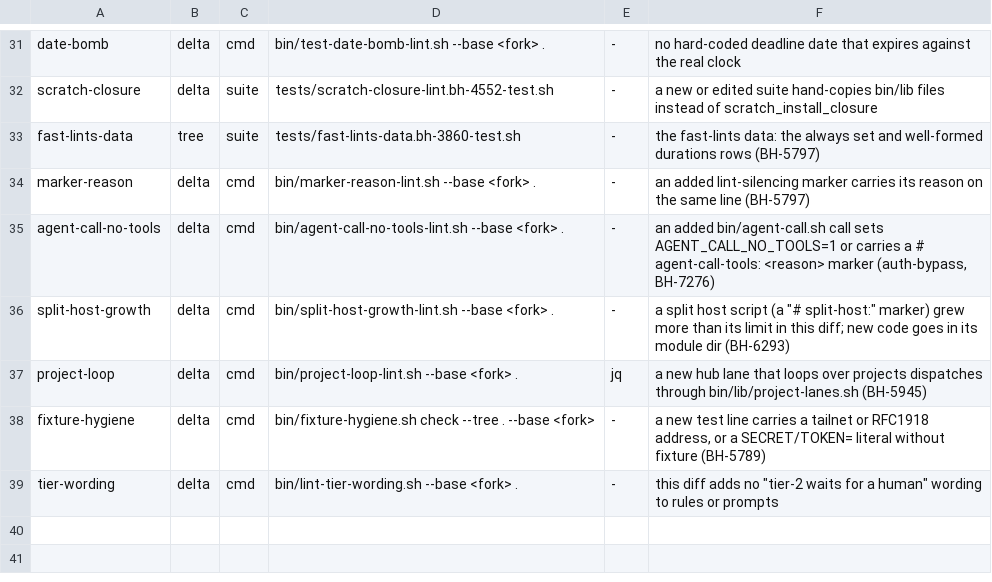
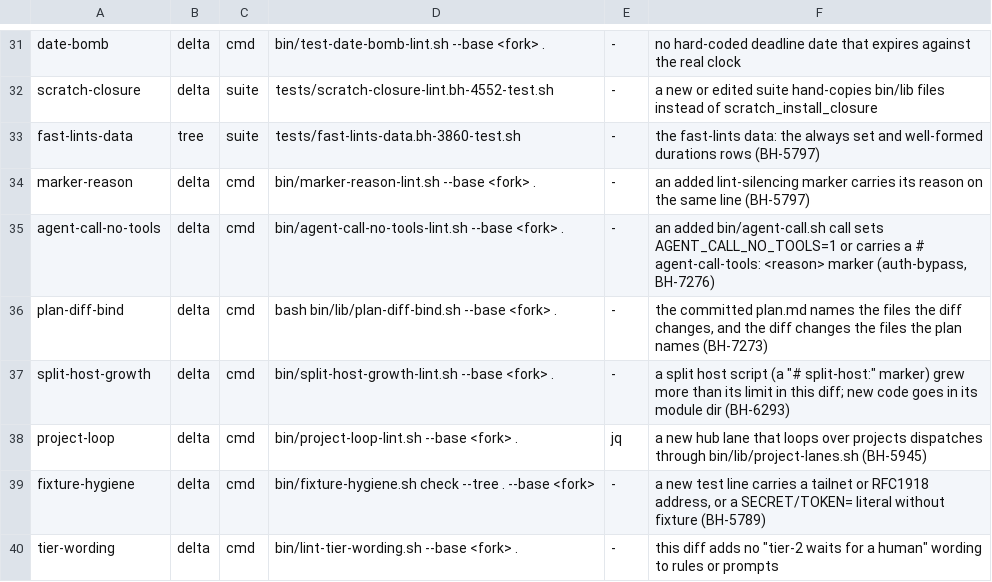
Before and after one commit to cromford-ai/cromford, a TSV file: catalog/rules-pack.tsv, drawn as a sheet; only a part is shown, gaps mark what is left out; the diff names each change by its address in the sheet, - before the commit and + after, or states it on an @@ line.

Commit message:
Cromford 2026.10.20 (upstream a769b61e1ca0)
- Lesson: Plan-to-diff binding check: files-to-touch in plan.md must match the…
- review-prs interval: the lane_knob clamp turns a bad row (0/5/7) into 10, not…

```diff
--- a/catalog/rules-pack.tsv
+++ b/catalog/rules-pack.tsv
+row 36: plan-diff-bind | delta | cmd | bash bin/lib/plan-diff-bind.sh --base <fork> . | - | the committed plan.md names the files the diff changes, and the diff changes the files the plan names (BH-7273)
```
Also changed, not shown: 10 other files.
